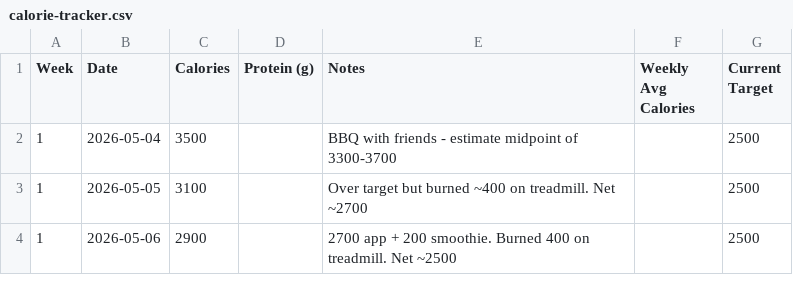
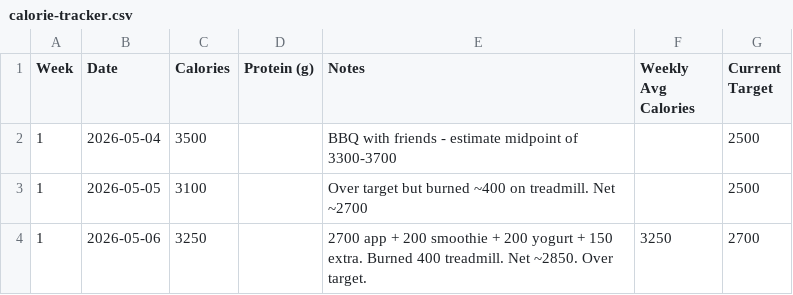
Before and after one commit to needhamcookn-creator/Portfolio, a CSV file: training-tracker/calorie-tracker.csv, drawn as a sheet.

```diff
--- a/training-tracker/calorie-tracker.csv
+++ b/training-tracker/calorie-tracker.csv
@@ -3,2 +3,2 @@ Week,Date,Calories,Protein (g),Notes,Weekly Avg Calories,Current Target
 1,2026-05-05,3100,,Over target but burned ~400 on treadmill. Net ~2700,,2500
-1,2026-05-06,2900,,2700 app + 200 smoothie. Burned 400 on treadmill. Net ~2500,,2500
+1,2026-05-06,3250,,2700 app + 200 smoothie + 200 yogurt + 150 extra. Burned 400 treadmill. Net ~2850. Over target.,3250,2700
```
